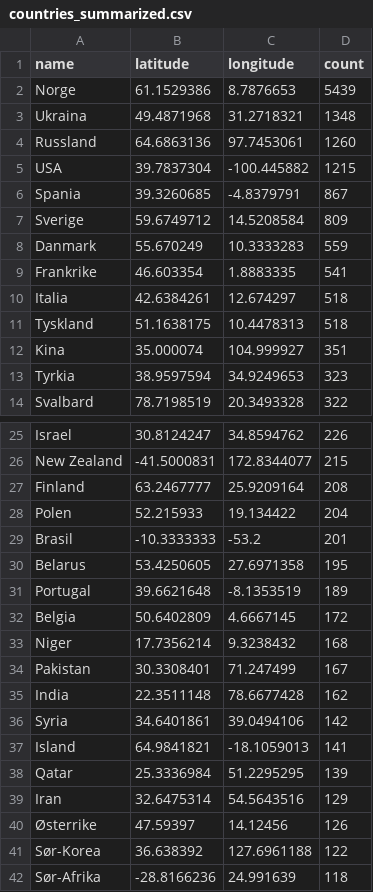
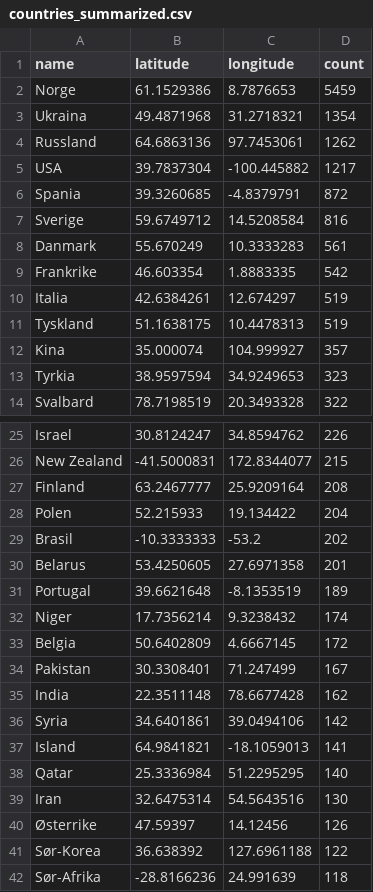
Before and after one commit to EllingOftedal/GIS-Blog, a CSV file: scripts/nrk/global/results/countries_summarized.csv, drawn as a sheet; only a part is shown, gaps mark what is left out; the diff covers the shown part only.

```diff
--- a/scripts/nrk/global/results/countries_summarized.csv
+++ b/scripts/nrk/global/results/countries_summarized.csv
@@ -1,13 +1,13 @@
 name,latitude,longitude,count
-Norge,61.1529386,8.7876653,5439
-Ukraina,49.4871968,31.2718321,1348
-Russland,64.6863136,97.7453061,1260
-USA,39.7837304,-100.445882,1215
-Spania,39.3260685,-4.8379791,867
-Sverige,59.6749712,14.5208584,809
-Danmark,55.670249,10.3333283,559
-Frankrike,46.603354,1.8883335,541
-Italia,42.6384261,12.674297,518
-Tyskland,51.1638175,10.4478313,518
-Kina,35.000074,104.999927,351
+Norge,61.1529386,8.7876653,5459
+Ukraina,49.4871968,31.2718321,1354
+Russland,64.6863136,97.7453061,1262
+USA,39.7837304,-100.445882,1217
+Spania,39.3260685,-4.8379791,872
+Sverige,59.6749712,14.5208584,816
+Danmark,55.670249,10.3333283,561
+Frankrike,46.603354,1.8883335,542
+Italia,42.6384261,12.674297,519
+Tyskland,51.1638175,10.4478313,519
+Kina,35.000074,104.999927,357
 Tyrkia,38.9597594,34.9249653,323
@@ -28,7 +28,7 @@ Finland,63.2467777,25.9209164,208
 Polen,52.215933,19.134422,204
-Brasil,-10.3333333,-53.2,201
-Belarus,53.4250605,27.6971358,195
+Brasil,-10.3333333,-53.2,202
+Belarus,53.4250605,27.6971358,201
 Portugal,39.6621648,-8.1353519,189
+Niger,17.7356214,9.3238432,174
 Belgia,50.6402809,4.6667145,172
-Niger,17.7356214,9.3238432,168
 Pakistan,30.3308401,71.247499,167
@@ -37,4 +37,4 @@ Syria,34.6401861,39.0494106,142
 Island,64.9841821,-18.1059013,141
-Qatar,25.3336984,51.2295295,139
-Iran,32.6475314,54.5643516,129
+Qatar,25.3336984,51.2295295,140
+Iran,32.6475314,54.5643516,130
 Østerrike,47.59397,14.12456,126
```
Also changed, not shown: 9 added rows, 9 removed rows and 7 edited cells elsewhere in this file, scripts/nrk/inland/results/innland_summarized.csv.
